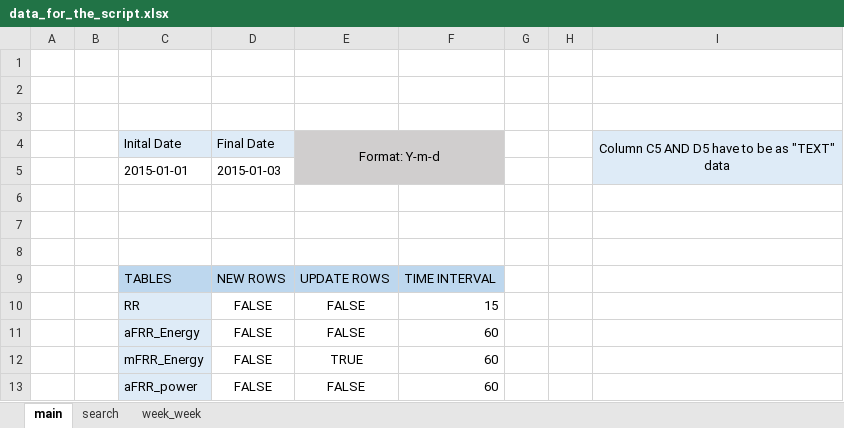
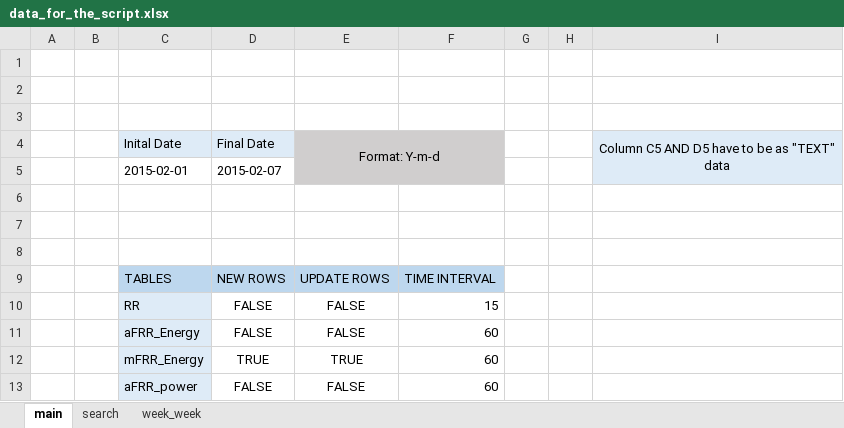
Before and after one commit to angelcasadodnv/Automatizaci-n-de-los-servicios-de-ajuste, an Excel workbook: data_for_the_script.xlsx, sheet main, drawn as a sheet; values as stored, in another font and other column widths than the file's, no borders; the diff names each change by its address in the sheet, - before the commit and + after, or states it on an @@ line.

```diff
--- a/data_for_the_script.xlsx (sheet main)
+++ b/data_for_the_script.xlsx (sheet main)
-C5: 2015-01-01
+C5: 2015-02-01
-D5: 2015-01-03
+D5: 2015-02-07
-D12: FALSE
+D12: TRUE
```
Also changed, not shown: sheet week_week, sheet search, days_missing.xlsx, 12 other files.
